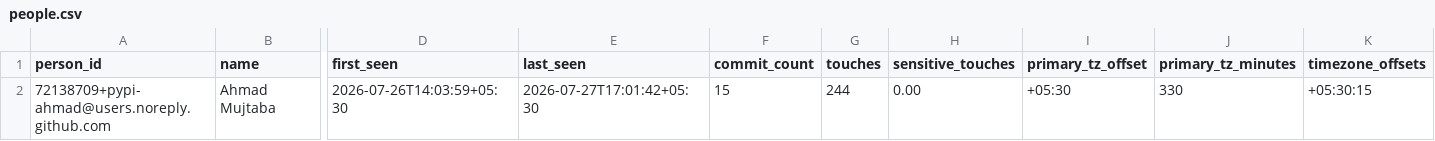
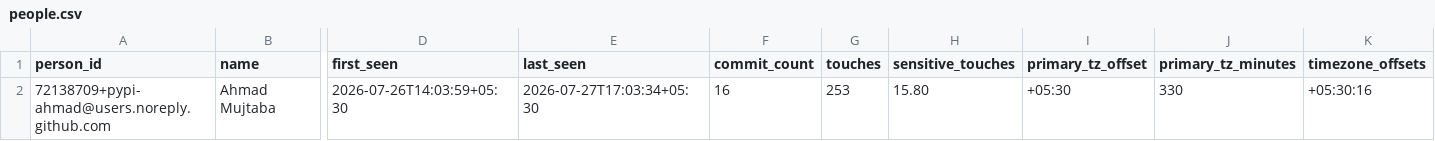
Before and after one commit to pypi-ahmad/grounded-docparse, a CSV file: ownership-map-out/people.csv, drawn as a sheet; only a part is shown, gaps mark what is left out; the diff names each change by its address in the sheet, - before the commit and + after, or states it on an @@ line.

```diff
--- a/ownership-map-out/people.csv
+++ b/ownership-map-out/people.csv
-E2 (last_seen): 2026-07-27T17:01:42+05:30
+E2 (last_seen): 2026-07-27T17:03:34+05:30
-F2 (commit_count): 15
+F2 (commit_count): 16
-G2 (touches): 244
+G2 (touches): 253
-H2 (sensitive_touches): 0.00
+H2 (sensitive_touches): 15.80
-K2 (timezone_offsets): +05:30:15
+K2 (timezone_offsets): +05:30:16
```
Also changed, not shown: ownership-map-out/edges.csv, ownership-map-out/files.csv, 6 other files.
